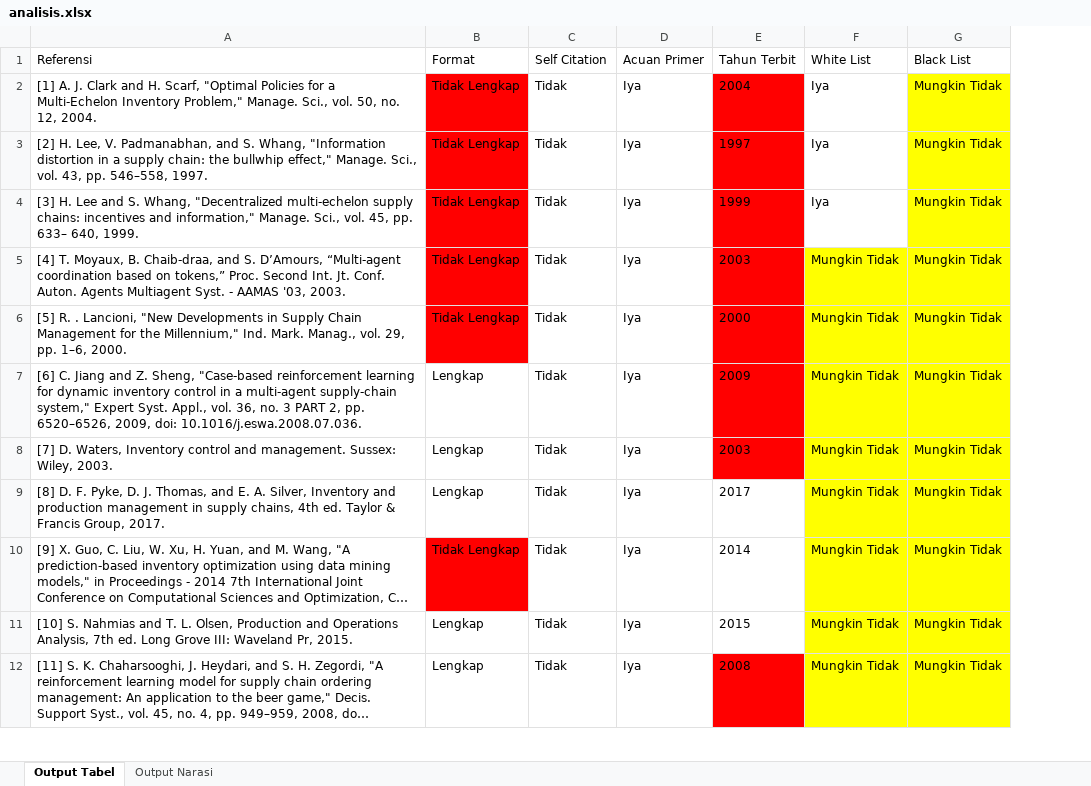
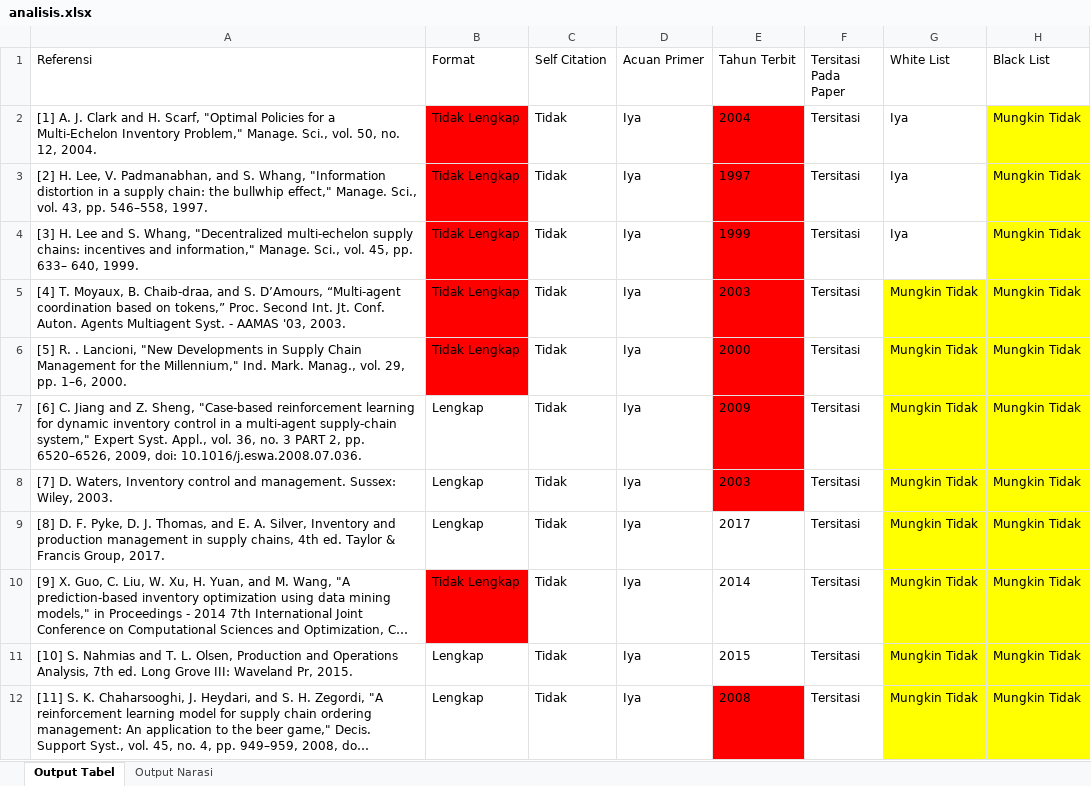
Before and after one commit to nadirelc/skripsi, an Excel workbook: analisis.xlsx, sheet Output Tabel, drawn as a sheet; only a part is shown; long unchanged cells end in …; values as stored, in another font and other column widths than the file's, no borders; the diff names each change by its address in the sheet, - before the commit and + after, or states it on an @@ line.

```diff
--- a/analisis.xlsx (sheet Output Tabel)
+++ b/analisis.xlsx (sheet Output Tabel)
+column F (Tersitasi Pada Paper), rows 2-12: all Tersitasi
```
Also changed, not shown: sheet Output Narasi, 2 other files.
